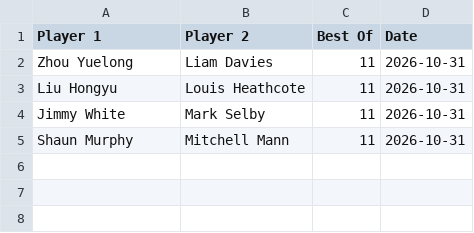
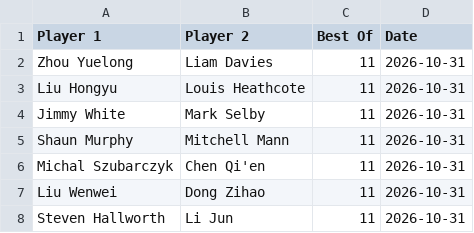
Before and after one commit to Fredfreddo/SnookerDashboardPipeline, a CSV file: upcoming_matches.csv, drawn as a sheet.

```diff
--- a/upcoming_matches.csv
+++ b/upcoming_matches.csv
@@ -5 +5,4 @@ Player 1,Player 2,Best Of,Date
 "Shaun Murphy","Mitchell Mann",11,"2026-10-31"
+"Michal Szubarczyk","Chen Qi'en",11,"2026-10-31"
+"Liu Wenwei","Dong Zihao",11,"2026-10-31"
+"Steven Hallworth","Li Jun",11,"2026-10-31"
```
